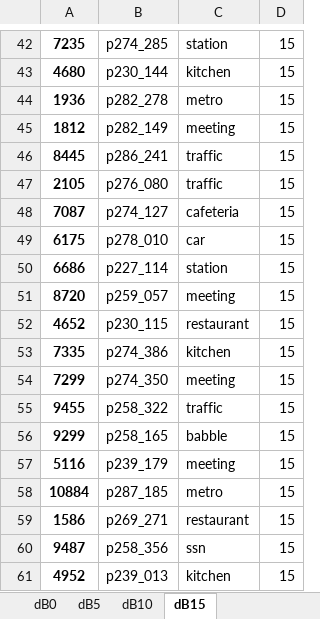
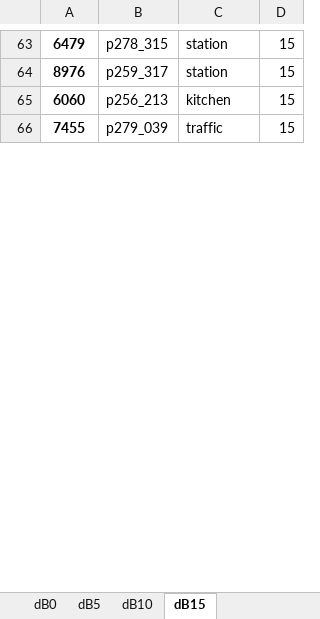
Before and after one commit to cemox35/ValidationSetCreator, an Excel workbook: Dataset/valset_log.xlsx, sheet dB15, drawn as a sheet; only a part is shown, gaps mark what is left out; values as stored, in another font and other column widths than the file's, no borders; removed rows and columns are numbered as before the commit, all else as after; the diff covers the shown part only; the diff names each change by its address in the sheet, - before the commit and + after, or states it on an @@ line.

```diff
--- a/Dataset/valset_log.xlsx (sheet dB15)
+++ b/Dataset/valset_log.xlsx (sheet dB15)
-A63: 7235
+A63: 6479
-B63: p274_285
+B63: p278_315
-row 43: 4680 | p230_144 | kitchen | 15
-row 44: 1936 | p282_278 | metro | 15
-row 45: 1812 | p282_149 | meeting | 15
-row 46: 8445 | p286_241 | traffic | 15
-row 47: 2105 | p276_080 | traffic | 15
-row 48: 7087 | p274_127 | cafeteria | 15
-row 49: 6175 | p278_010 | car | 15
-A64: 6686
+A64: 8976
-B64: p227_114
+B64: p259_317
-row 51: 8720 | p259_057 | meeting | 15
-row 52: 4652 | p230_115 | restaurant | 15
-A65: 7335
+A65: 6060
-B65: p274_386
+B65: p256_213
-row 54: 7299 | p274_350 | meeting | 15
-A66: 9455
+A66: 7455
-B66: p258_322
+B66: p279_039
-row 56: 9299 | p258_165 | babble | 15
-row 57: 5116 | p239_179 | meeting | 15
-row 58: 10884 | p287_185 | metro | 15
-row 59: 1586 | p269_271 | restaurant | 15
-row 60: 9487 | p258_356 | ssn | 15
-row 61: 4952 | p239_013 | kitchen | 15
```
Also changed, not shown: 52 added rows, 36 removed rows and 34 edited cells elsewhere in this sheet, sheet dB0, sheet dB10, sheet dB5, 2 other files.
